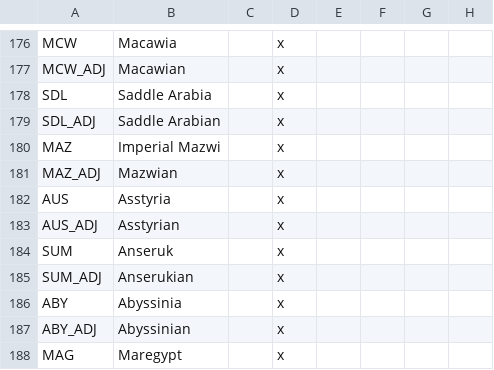
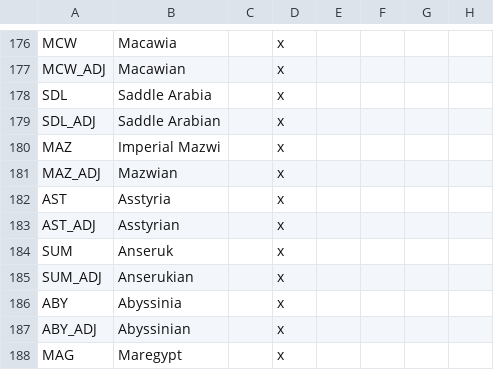
Before and after one commit to EaW-Team/celestia_2_dev, a CSV file: localisation/C2Countries.csv, drawn as a sheet; only a part is shown, gaps mark what is left out.

```diff
--- a/localisation/C2Countries.csv
+++ b/localisation/C2Countries.csv
@@ -181,4 +181,4 @@ MAZ;Imperial Mazwi;;x
 MAZ_ADJ;Mazwian;;x
-AUS;Asstyria;;x
-AUS_ADJ;Asstyrian;;x
+AST;Asstyria;;x
+AST_ADJ;Asstyrian;;x
 SUM;Anseruk;;x
```
Also changed, not shown: localisation/C2Provinces.csv, 57 other files.
